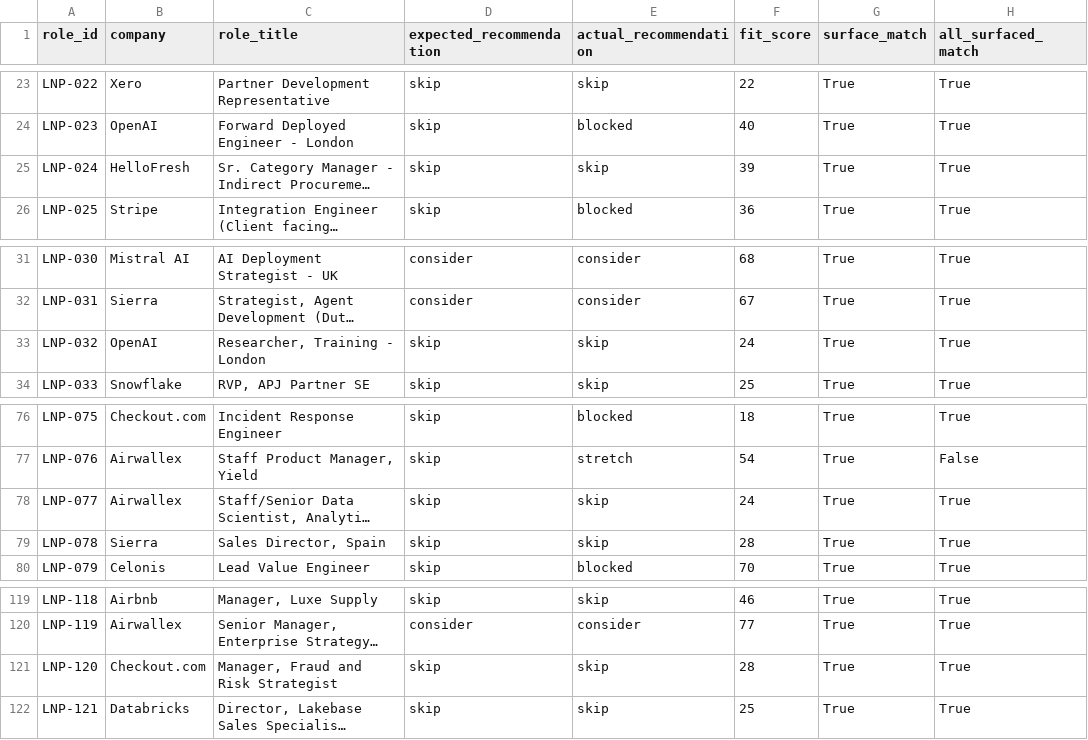
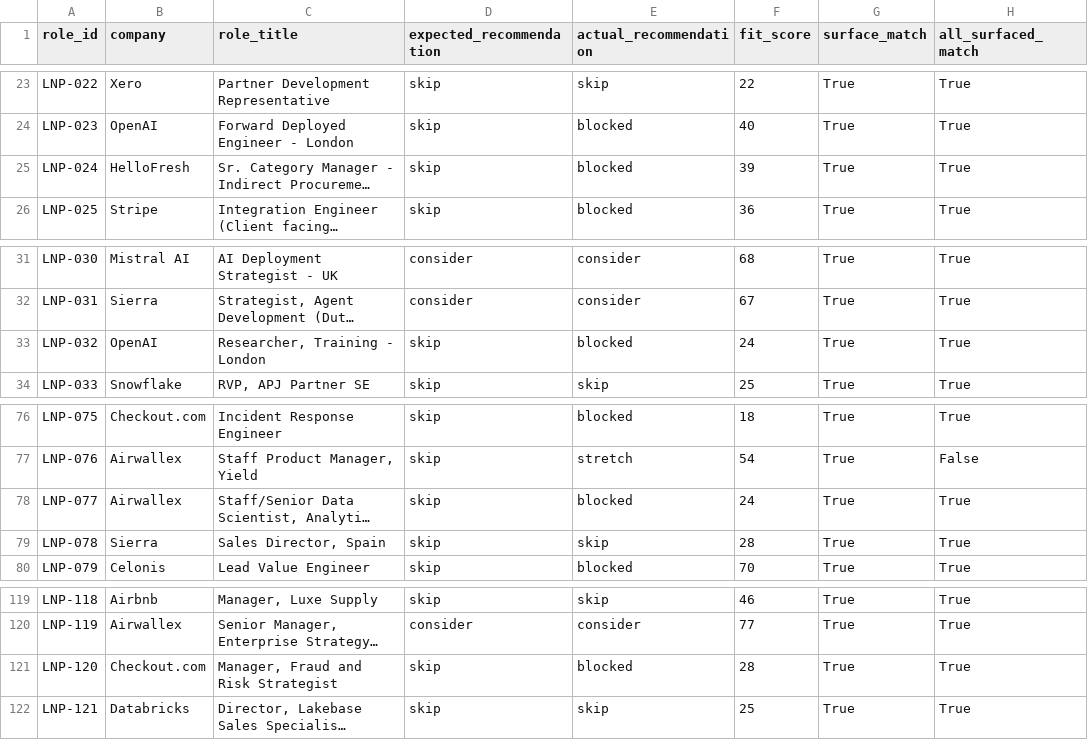
Before and after one commit to lasse-max/job-search-agent, a CSV file: data/evaluation_set/reports/live_noise_precision_report.csv, drawn as a sheet; only a part is shown, gaps mark what is left out; long unchanged cells end in …; the diff names each change by its address in the sheet, - before the commit and + after, or states it on an @@ line.

```diff
--- a/data/evaluation_set/reports/live_noise_precision_report.csv
+++ b/data/evaluation_set/reports/live_noise_precision_report.csv
-E25 (actual_recommendation): skip
+E25 (actual_recommendation): blocked
-E33 (actual_recommendation): skip
+E33 (actual_recommendation): blocked
-E78 (actual_recommendation): skip
+E78 (actual_recommendation): blocked
-E121 (actual_recommendation): skip
+E121 (actual_recommendation): blocked
```
Also changed, not shown: 8 other files.
